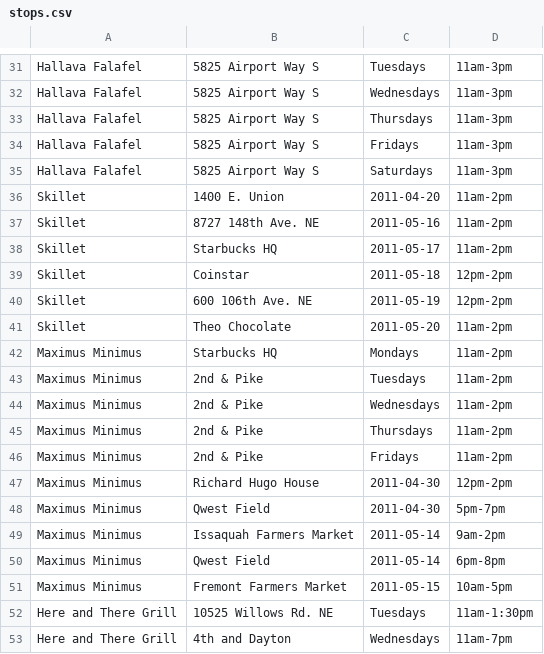
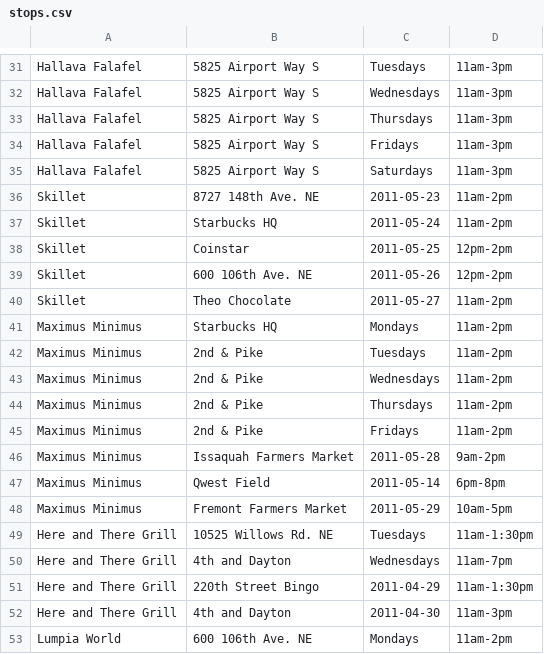
Before and after one commit to jmartenstein/streetfood, a CSV file: data/stops.csv, drawn as a sheet; only a part is shown, gaps mark what is left out; the shorter side is filled out with more unchanged rows.

Commit message:
update data

```diff
--- a/data/stops.csv
+++ b/data/stops.csv
@@ -35,8 +35,7 @@ Hallava Falafel,5825 Airport Way S,Fridays,11am-3pm
 Hallava Falafel,5825 Airport Way S,Saturdays,11am-3pm
-Skillet,1400 E. Union,2011-04-20,11am-2pm
-Skillet,8727 148th Ave. NE,2011-05-16,11am-2pm
-Skillet,Starbucks HQ,2011-05-17,11am-2pm
-Skillet,Coinstar,2011-05-18,12pm-2pm
-Skillet,600 106th Ave. NE,2011-05-19,12pm-2pm
-Skillet,Theo Chocolate,2011-05-20,11am-2pm
+Skillet,8727 148th Ave. NE,2011-05-23,11am-2pm
+Skillet,Starbucks HQ,2011-05-24,11am-2pm
+Skillet,Coinstar,2011-05-25,12pm-2pm
+Skillet,600 106th Ave. NE,2011-05-26,12pm-2pm
+Skillet,Theo Chocolate,2011-05-27,11am-2pm
 Maximus Minimus,Starbucks HQ,Mondays,11am-2pm
@@ -46,7 +45,5 @@ Maximus Minimus,2nd & Pike,Thursdays,11am-2pm
 Maximus Minimus,2nd & Pike,Fridays,11am-2pm
-Maximus Minimus,Richard Hugo House,2011-04-30,12pm-2pm
-Maximus Minimus,Qwest Field,2011-04-30,5pm-7pm
-Maximus Minimus,Issaquah Farmers Market,2011-05-14,9am-2pm
+Maximus Minimus,Issaquah Farmers Market,2011-05-28,9am-2pm
 Maximus Minimus,Qwest Field,2011-05-14,6pm-8pm
-Maximus Minimus,Fremont Farmers Market,2011-05-15,10am-5pm
+Maximus Minimus,Fremont Farmers Market,2011-05-29,10am-5pm
 Here and There Grill,10525 Willows Rd. NE,Tuesdays,11am-1:30pm
```
